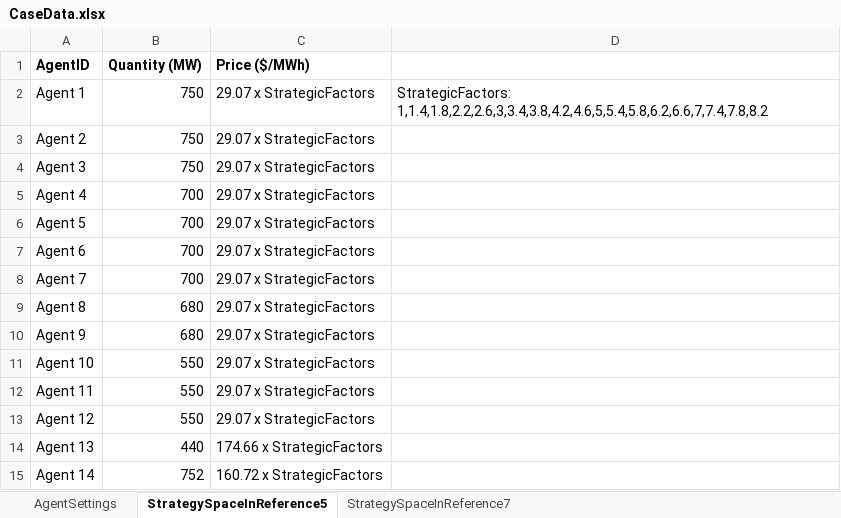
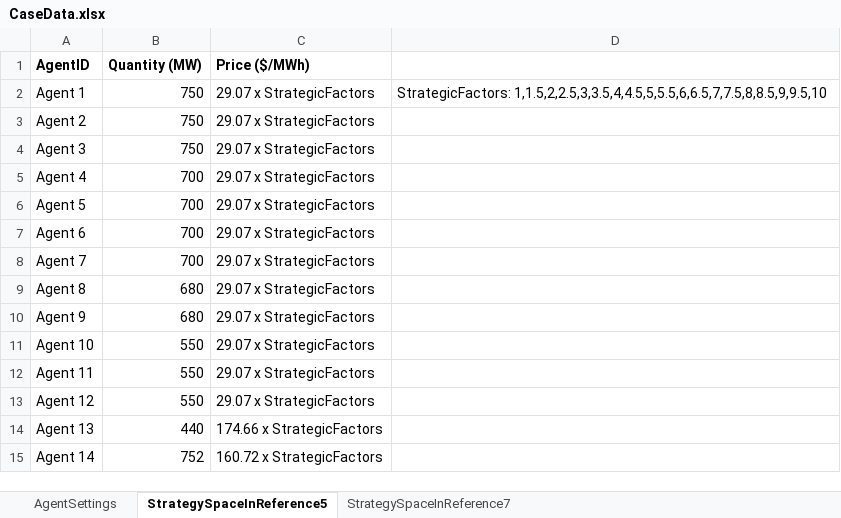
Before and after one commit to miller0331/Agent-data-in-multi-agent-framework, an Excel workbook: CaseData.xlsx, sheet StrategySpaceInReference5, drawn as a sheet; values as stored, in another font and other column widths than the file's, no borders; the diff names each change by its address in the sheet, - before the commit and + after, or states it on an @@ line.

```diff
--- a/CaseData.xlsx (sheet StrategySpaceInReference5)
+++ b/CaseData.xlsx (sheet StrategySpaceInReference5)
-D2: StrategicFactors: 1,1.4,1.8,2.2,2.6,3,3.4,3.8,4.2,4.6,5,5.4,5.8,6.2,6.6,7,7.4,7.8,8.2
+D2: StrategicFactors: 1,1.5,2,2.5,3,3.5,4,4.5,5,5.5,6,6.5,7,7.5,8,8.5,9,9.5,10
```
Also changed, not shown: sheet StrategySpaceInReference7, sheet AgentSettings.
